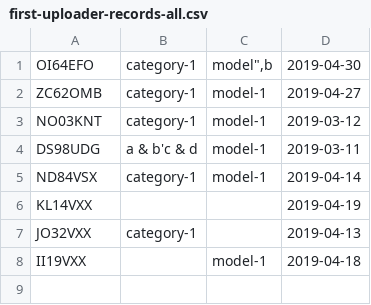
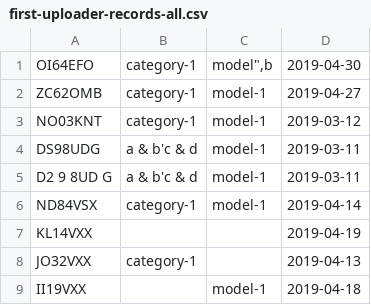
Before and after one commit to InformedSolutions/JAQU-CAZ-Retrofit-API, a CSV file: src/it/resources/data/csv/first-uploader-records-all.csv, drawn as a sheet; the diff names each change by its address in the sheet, - before the commit and + after, or states it on an @@ line.

```diff
--- a/src/it/resources/data/csv/first-uploader-records-all.csv
+++ b/src/it/resources/data/csv/first-uploader-records-all.csv
+row 5: D2 9 8UD G | a & b'c & d | model-1 | 2019-03-11
```
Also changed, not shown: 1 other file.
